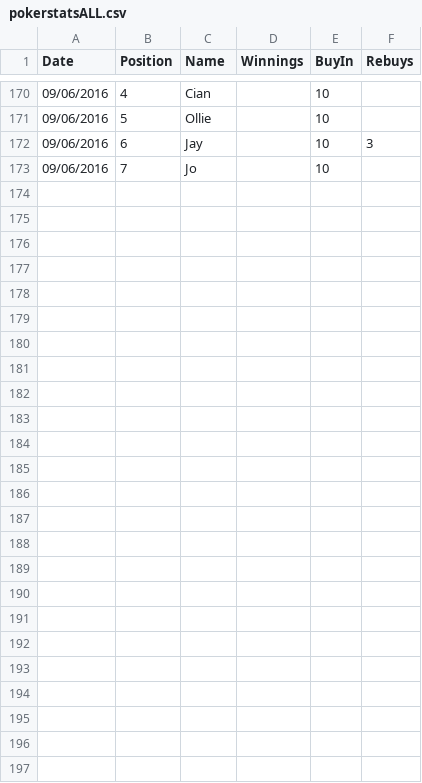
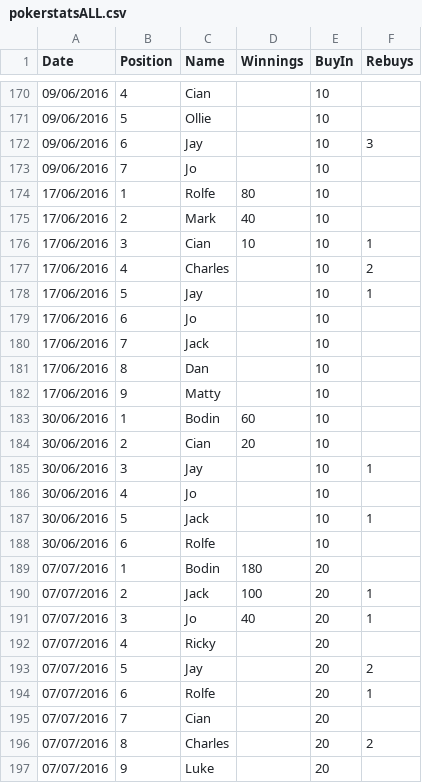
Before and after one commit to finchmeister/finchmeister-v1, a CSV file: secure-php-scripts/poker-stats/pokerstatsALL.csv, drawn as a sheet; only a part is shown, gaps mark what is left out.

Commit message:
A lot of work done to the main index. Stats all up to date. Nearly ready for release.
Former-commit-id: 14de939c21f8553b21e97aebcac8fae90bf260fe

```diff
--- a/secure-php-scripts/poker-stats/pokerstatsALL.csv
+++ b/secure-php-scripts/poker-stats/pokerstatsALL.csv
@@ -173 +173,25 @@ Date,Position,Name,Winnings,BuyIn,Rebuys
 09/06/2016,7,Jo,,10,
+17/06/2016,1,Rolfe,80,10,
+17/06/2016,2,Mark,40,10,
+17/06/2016,3,Cian,10,10,1
+17/06/2016,4,Charles,,10,2
+17/06/2016,5,Jay,,10,1
+17/06/2016,6,Jo,,10,
+17/06/2016,7,Jack,,10,
+17/06/2016,8,Dan,,10,
+17/06/2016,9,Matty,,10,
+30/06/2016,1,Bodin,60,10,
+30/06/2016,2,Cian,20,10,
+30/06/2016,3,Jay,,10,1
+30/06/2016,4,Jo,,10,
+30/06/2016,5,Jack,,10,1
+30/06/2016,6,Rolfe,,10,
+07/07/2016,1,Bodin,180,20,
+07/07/2016,2,Jack,100,20,1
+07/07/2016,3,Jo,40,20,1
+07/07/2016,4,Ricky,,20,
+07/07/2016,5,Jay,,20,2
+07/07/2016,6,Rolfe,,20,1
+07/07/2016,7,Cian,,20,
+07/07/2016,8,Charles,,20,2
+07/07/2016,9,Luke,,20,
```
Also changed, not shown: 17 other files.
